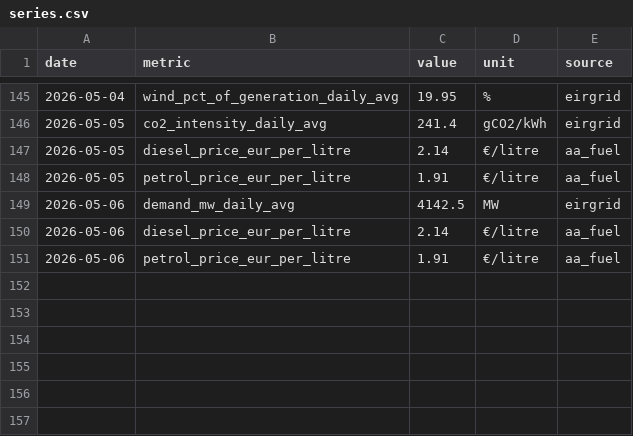
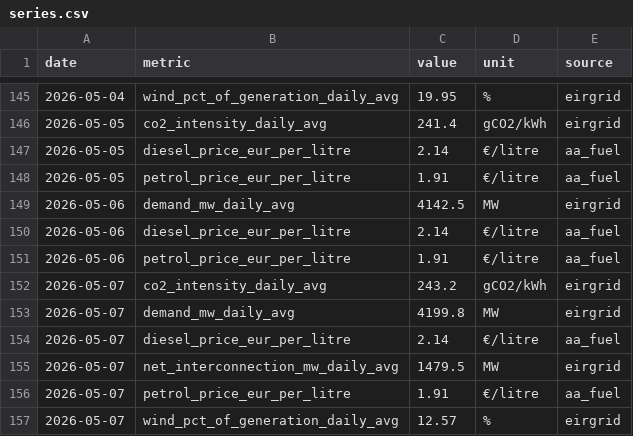
Before and after one commit to farrelltom/ireland-energy-dashboard, a CSV file: data/canonical/series.csv, drawn as a sheet; only a part is shown, gaps mark what is left out; the diff names each change by its address in the sheet, - before the commit and + after, or states it on an @@ line.

```diff
--- a/data/canonical/series.csv
+++ b/data/canonical/series.csv
+row 152: 2026-05-07 | co2_intensity_daily_avg | 243.2 | gCO2/kWh | eirgrid
+row 153: 2026-05-07 | demand_mw_daily_avg | 4199.8 | MW | eirgrid
+row 154: 2026-05-07 | diesel_price_eur_per_litre | 2.14 | €/litre | aa_fuel
+row 155: 2026-05-07 | net_interconnection_mw_daily_avg | 1479.5 | MW | eirgrid
+row 156: 2026-05-07 | petrol_price_eur_per_litre | 1.91 | €/litre | aa_fuel
+row 157: 2026-05-07 | wind_pct_of_generation_daily_avg | 12.57 | % | eirgrid
```
Also changed, not shown: data/canonical/tariffs.csv, 2 other files.
